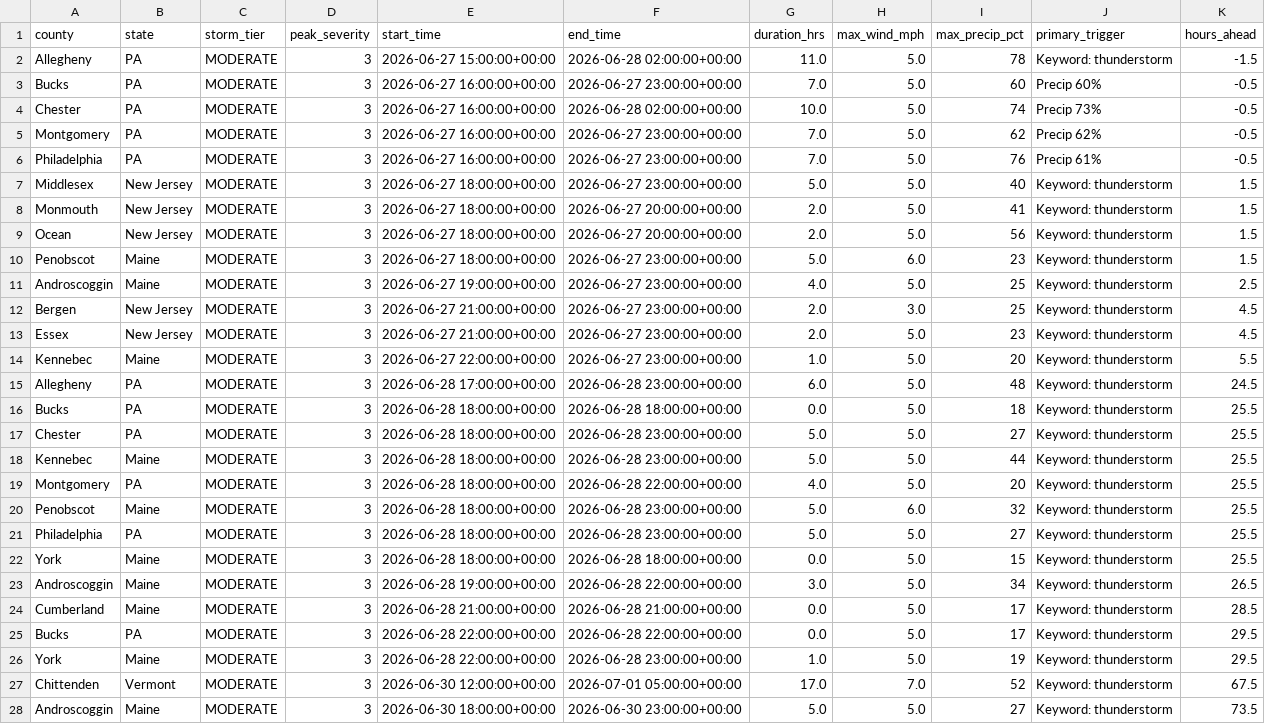
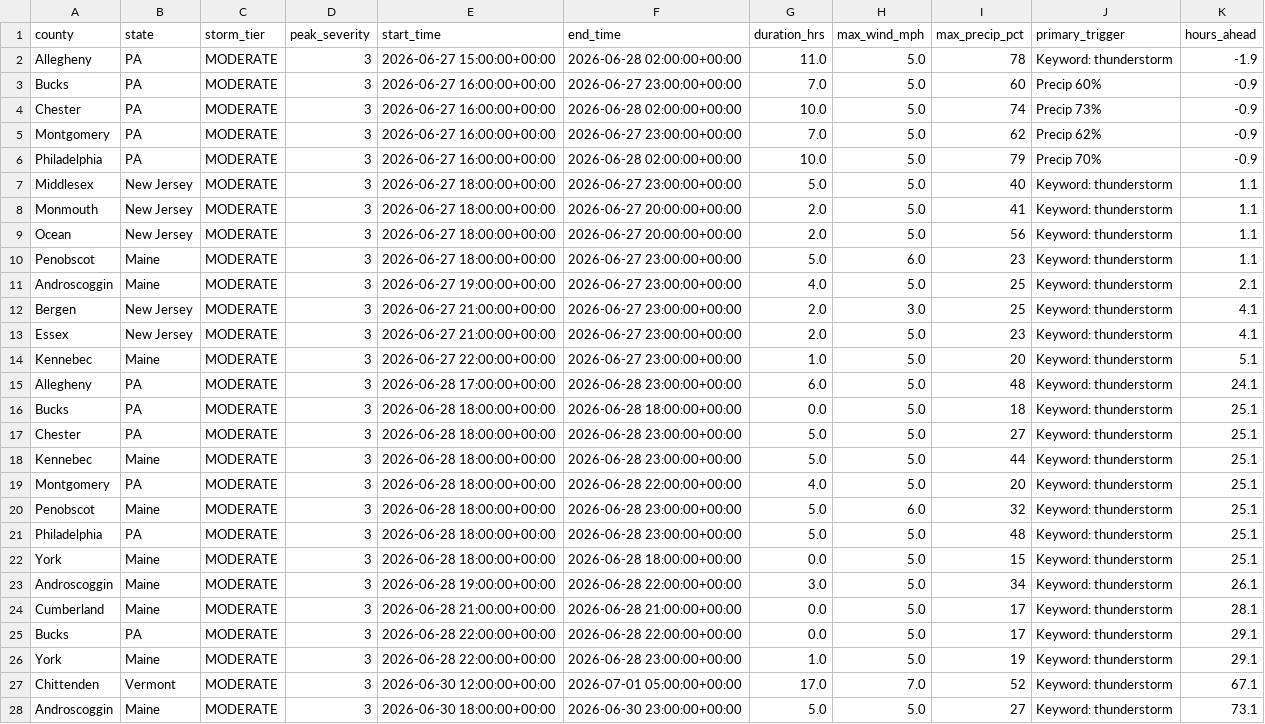
Before and after one commit to Jay9074/gridwatch, a CSV file: data/stormwatch/storms/active_storms.csv, drawn as a sheet; only a part is shown; the diff covers the shown part only; the diff names each change by its address in the sheet, - before the commit and + after, or states it on an @@ line.

```diff
--- a/data/stormwatch/storms/active_storms.csv
+++ b/data/stormwatch/storms/active_storms.csv
-K2 (hours_ahead): -1.5
+K2 (hours_ahead): -1.9
-K3:K6 (hours_ahead): -0.5
+K3:K6 (hours_ahead): -0.9
-F6 (end_time): 2026-06-27 23:00:00+00:00
+F6 (end_time): 2026-06-28 02:00:00+00:00
-G6 (duration_hrs): 7.0
+G6 (duration_hrs): 10.0
-I6 (max_precip_pct): 76
+I6 (max_precip_pct): 79
-J6 (primary_trigger): Precip 61%
+J6 (primary_trigger): Precip 70%
-K7:K10 (hours_ahead): 1.5
+K7:K10 (hours_ahead): 1.1
-K11 (hours_ahead): 2.5
+K11 (hours_ahead): 2.1
-K12:K13 (hours_ahead): 4.5
+K12:K13 (hours_ahead): 4.1
-K14 (hours_ahead): 5.5
+K14 (hours_ahead): 5.1
-K15 (hours_ahead): 24.5
+K15 (hours_ahead): 24.1
-K16:K22 (hours_ahead): 25.5
+K16:K22 (hours_ahead): 25.1
-I21 (max_precip_pct): 27
+I21 (max_precip_pct): 48
-K23 (hours_ahead): 26.5
+K23 (hours_ahead): 26.1
-K24 (hours_ahead): 28.5
+K24 (hours_ahead): 28.1
-K25:K26 (hours_ahead): 29.5
+K25:K26 (hours_ahead): 29.1
-K27 (hours_ahead): 67.5
+K27 (hours_ahead): 67.1
-K28 (hours_ahead): 73.5
+K28 (hours_ahead): 73.1
```
Also changed, not shown: 79 edited cells elsewhere in this file, data/stormwatch/predictions/active_predictions.csv, data/stormwatch/predictions/prediction_log.csv, 1 other file.
